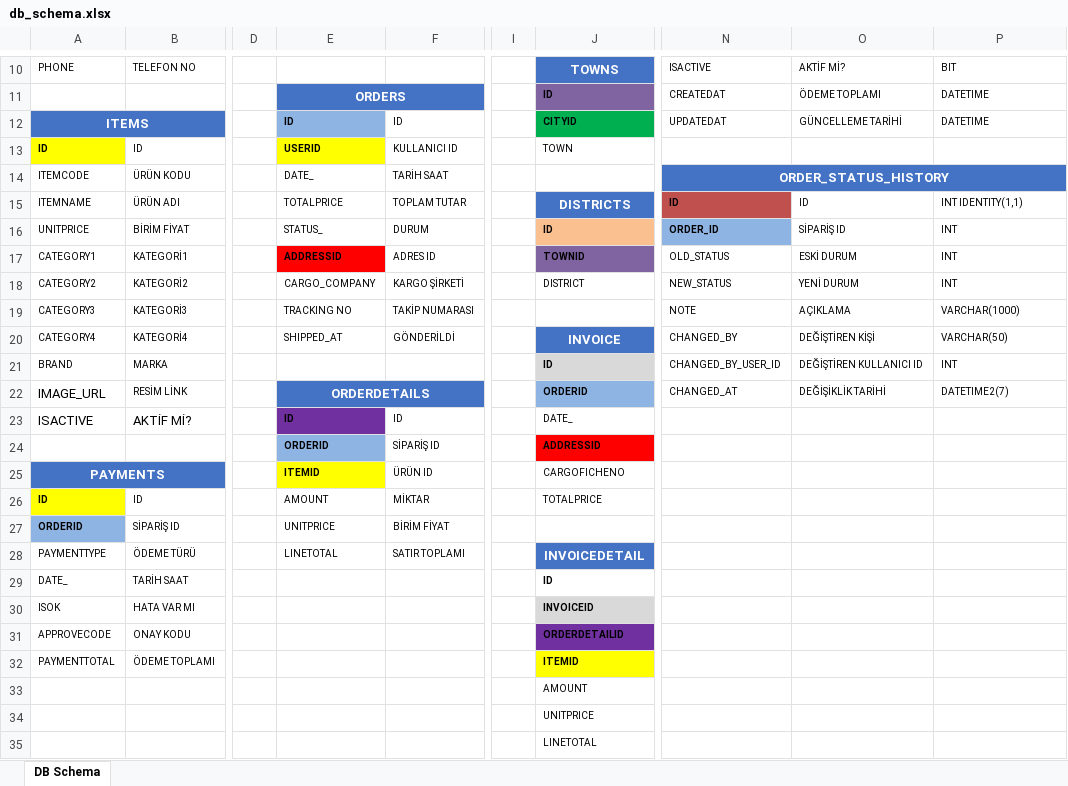
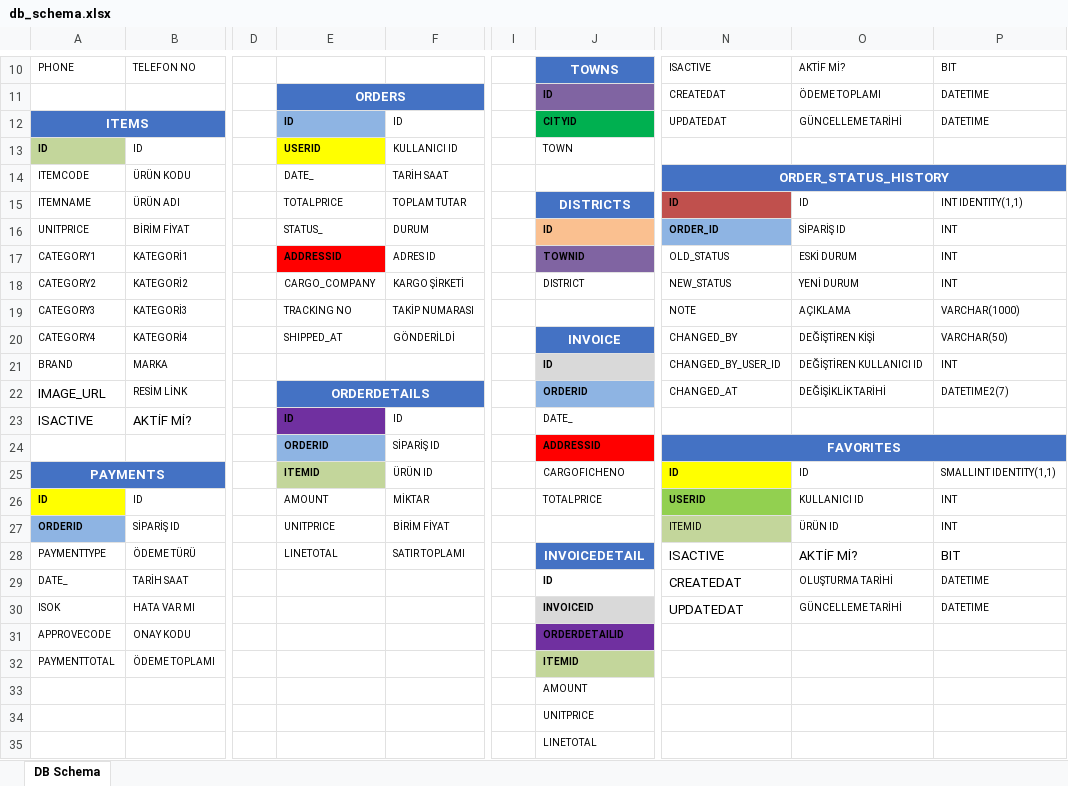
Before and after one commit to nmustafaozkaya/TRADEHUB_FLUTTER_NEXT, an Excel workbook: db_schema.xlsx, sheet DB Schema, drawn as a sheet; only a part is shown, gaps mark what is left out; values as stored, in another font and other column widths than the file's, no borders; the diff names each change by its address in the sheet, - before the commit and + after, or states it on an @@ line.

```diff
--- a/db_schema.xlsx (sheet DB Schema)
+++ b/db_schema.xlsx (sheet DB Schema)
-A13 fill: #FFFF00
+A13 fill: #C3D69B
-N24: (empty)
+N24: FAVORITES
-N24 fill: none
+N24 fill: #4472C4
+N24:P24 merged
-E25 fill: #FFFF00
+E25 fill: #C3D69B
-N25: (empty)
+N25: ID
-N25 fill: none
+N25 fill: #FFFF00
-O25: (empty)
+O25: ID
-P25: (empty)
+P25: SMALLINT IDENTITY(1,1)
-N26: (empty)
+N26: USERID
-N26 fill: none
+N26 fill: #92D050
-O26: (empty)
+O26: KULLANICI ID
-P26:P27: (empty)
+P26:P27: INT
-N27: (empty)
+N27: ITEMID
-N27 fill: none
+N27 fill: #C3D69B
-O27: (empty)
+O27: ÜRÜN ID
-N28: (empty)
+N28: ISACTIVE
-O28: (empty)
+O28: AKTİF Mİ?
-P28: (empty)
+P28: BIT
-N29: (empty)
+N29: CREATEDAT
-O29: (empty)
+O29: OLUŞTURMA TARİHİ
-P29:P30: (empty)
+P29:P30: DATETIME
-N30: (empty)
+N30: UPDATEDAT
-O30: (empty)
+O30: GÜNCELLEME TARİHİ
-J32 fill: #FFFF00
+J32 fill: #C3D69B
```
Also changed, not shown: 30 other files.
